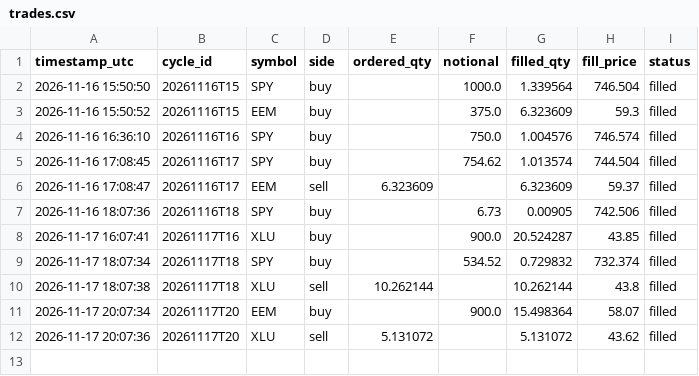
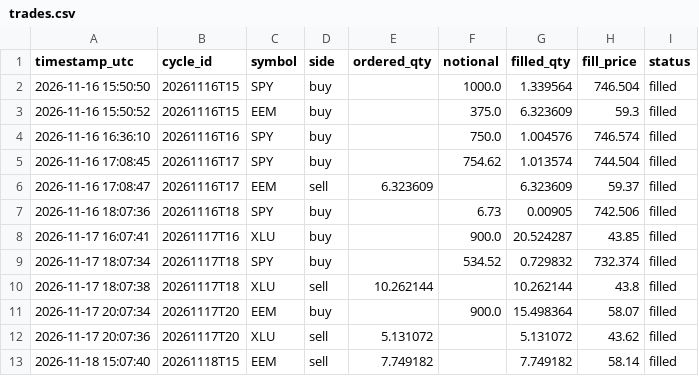
Before and after one commit to capucine-masson/paper-trading, a CSV file: web/public/data/trades.csv, drawn as a sheet; the diff names each change by its address in the sheet, - before the commit and + after, or states it on an @@ line.

```diff
--- a/web/public/data/trades.csv
+++ b/web/public/data/trades.csv
+row 13: 2026-11-18 15:07:40 | 20261118T15 | EEM | sell | 7.749182 |  | 7.749182 | 58.14 | filled
```
Also changed, not shown: web/public/data/decisions.csv, web/public/data/equity.csv, 4 other files.
